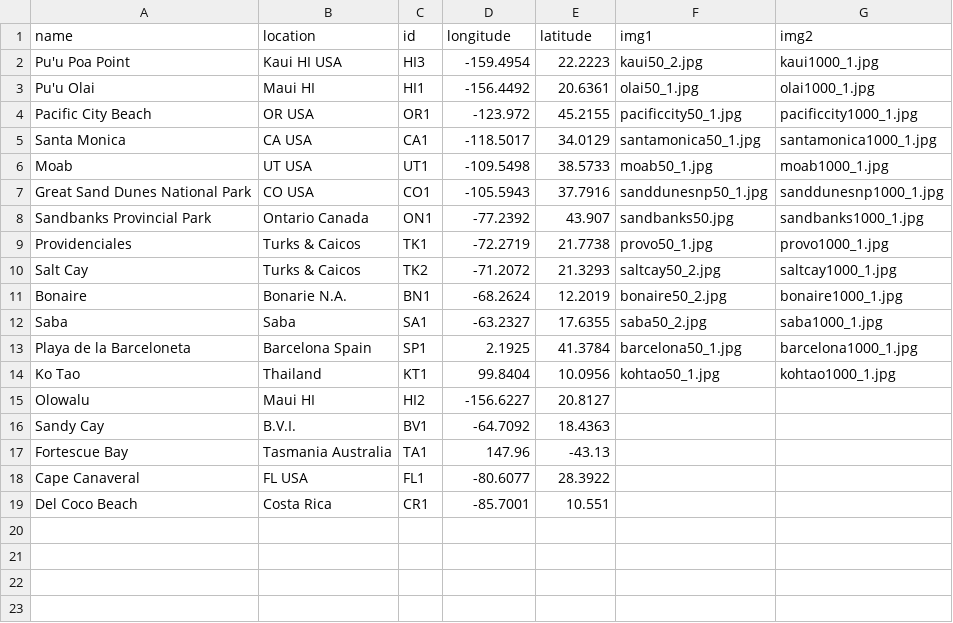
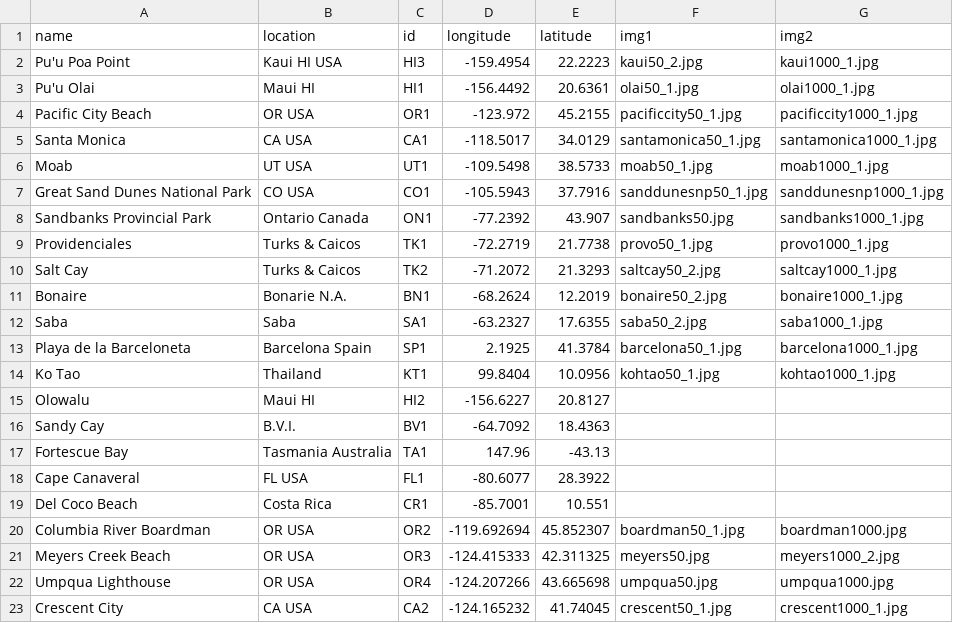
Before and after one commit to gruchalla/gruchalla.github.io, a CSV file: _data/samples.csv, drawn as a sheet; the diff names each change by its address in the sheet, - before the commit and + after, or states it on an @@ line.

```diff
--- a/_data/samples.csv
+++ b/_data/samples.csv
+row 20: Columbia River Boardman | OR USA | OR2 | -119.692694 | 45.852307 | boardman50_1.jpg | boardman1000.jpg
+row 21: Meyers Creek Beach | OR USA | OR3 | -124.415333 | 42.311325 | meyers50.jpg | meyers1000_2.jpg
+row 22: Umpqua Lighthouse | OR USA | OR4 | -124.207266 | 43.665698 | umpqua50.jpg | umpqua1000.jpg
+row 23: Crescent City | CA USA | CA2 | -124.165232 | 41.74045 | crescent50_1.jpg | crescent1000_1.jpg
```
Also changed, not shown: 36 other files.
